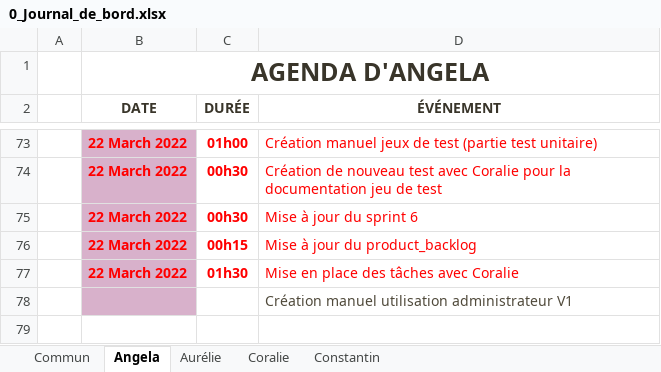
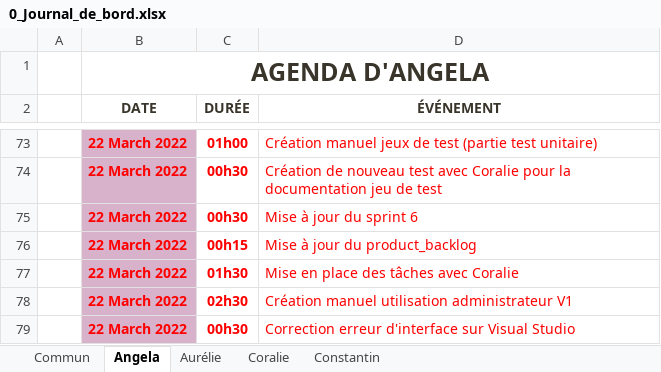
Before and after one commit to ConstantinHrrmn/WavContact, an Excel workbook: Documents/0_Journal_de_bord.xlsx, sheet Angela, drawn as a sheet; only a part is shown, gaps mark what is left out; values as stored, in another font and other column widths than the file's, no borders; table styles not drawn; removed rows and columns are numbered as before the commit, all else as after; the diff names each change by its address in the sheet, - before the commit and + after, or states it on an @@ line.

Commit message:
Update 0_Journal_de_bord.xlsx

```diff
--- a/Documents/0_Journal_de_bord.xlsx (sheet Angela)
+++ b/Documents/0_Journal_de_bord.xlsx (sheet Angela)
-row 78:  |  |  | Création manuel utilisation administrateur V1
+row 78:  | 22 March 2022 | 02h30 | Création manuel utilisation administrateur V1
+row 79:  | 22 March 2022 | 00h30 | Correction erreur d'interface sur Visual Studio
```
